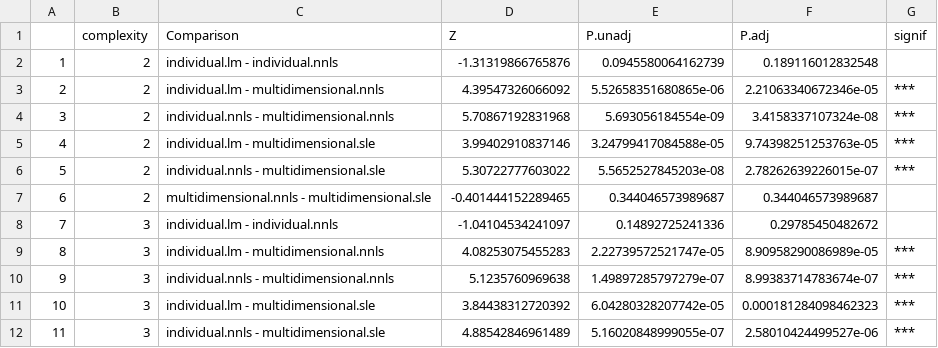
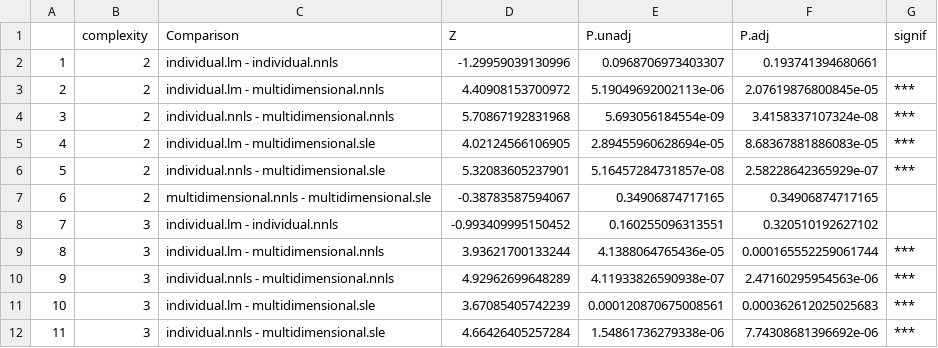
Before and after one commit to ginavong/2024_LightFitR_MethodsPaper, a CSV file: figures/fig4/4a_statsTests.csv, drawn as a sheet; only a part is shown; the diff covers the shown part only.

```diff
--- a/figures/fig4/4a_statsTests.csv
+++ b/figures/fig4/4a_statsTests.csv
@@ -1,12 +1,12 @@
 "","complexity","Comparison","Z","P.unadj","P.adj","signif"
-"1","2","individual.lm - individual.nnls",-1.31319866765876,0.0945580064162739,0.189116012832548," "
-"2","2","individual.lm - multidimensional.nnls",4.39547326066092,5.52658351680865e-06,2.21063340672346e-05,"***"
+"1","2","individual.lm - individual.nnls",-1.29959039130996,0.0968706973403307,0.193741394680661," "
+"2","2","individual.lm - multidimensional.nnls",4.40908153700972,5.19049692002113e-06,2.07619876800845e-05,"***"
 "3","2","individual.nnls - multidimensional.nnls",5.70867192831968,5.693056184554e-09,3.4158337107324e-08,"***"
-"4","2","individual.lm - multidimensional.sle",3.99402910837146,3.24799417084588e-05,9.74398251253763e-05,"***"
-"5","2","individual.nnls - multidimensional.sle",5.30722777603022,5.5652527845203e-08,2.78262639226015e-07,"***"
-"6","2","multidimensional.nnls - multidimensional.sle",-0.401444152289465,0.344046573989687,0.344046573989687," "
-"7","3","individual.lm - individual.nnls",-1.04104534241097,0.14892725241336,0.29785450482672," "
-"8","3","individual.lm - multidimensional.nnls",4.08253075455283,2.22739572521747e-05,8.90958290086989e-05,"***"
-"9","3","individual.nnls - multidimensional.nnls",5.1235760969638,1.49897285797279e-07,8.99383714783674e-07,"***"
-"10","3","individual.lm - multidimensional.sle",3.84438312720392,6.04280328207742e-05,0.000181284098462323,"***"
-"11","3","individual.nnls - multidimensional.sle",4.88542846961489,5.16020848999055e-07,2.58010424499527e-06,"***"
+"4","2","individual.lm - multidimensional.sle",4.02124566106905,2.89455960628694e-05,8.68367881886083e-05,"***"
+"5","2","individual.nnls - multidimensional.sle",5.32083605237901,5.16457284731857e-08,2.58228642365929e-07,"***"
+"6","2","multidimensional.nnls - multidimensional.sle",-0.38783587594067,0.34906874717165,0.34906874717165," "
+"7","3","individual.lm - individual.nnls",-0.993409995150452,0.160255096313551,0.320510192627102," "
+"8","3","individual.lm - multidimensional.nnls",3.93621700133244,4.1388064765436e-05,0.000165552259061744,"***"
+"9","3","individual.nnls - multidimensional.nnls",4.92962699648289,4.11933826590938e-07,2.47160295954563e-06,"***"
+"10","3","individual.lm - multidimensional.sle",3.67085405742239,0.000120870675008561,0.000362612025025683,"***"
+"11","3","individual.nnls - multidimensional.sle",4.66426405257284,1.54861736279338e-06,7.74308681396692e-06,"***"
```
Also changed, not shown: 84 edited cells elsewhere in this file, 9 other files.
